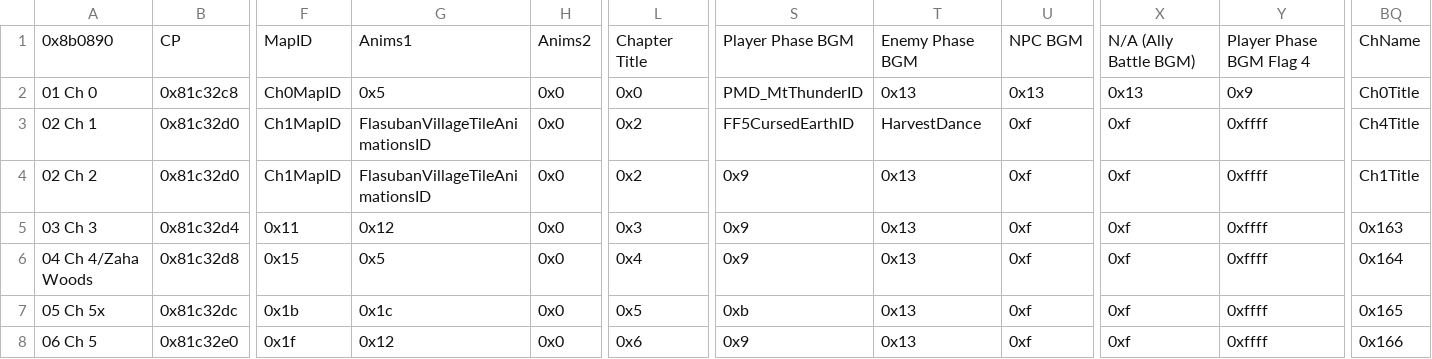
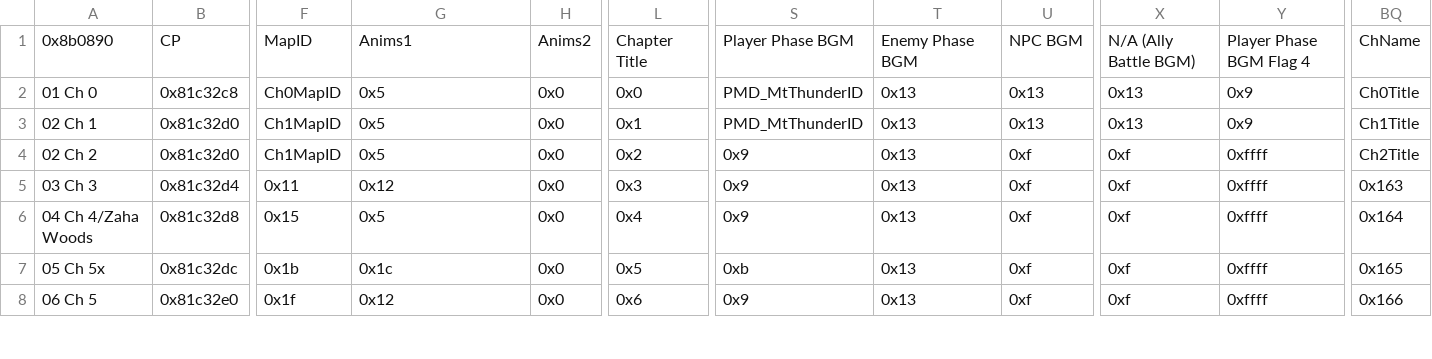
Before and after one commit to kanstyle/FisherKing-Public, a CSV file: Tables/NightmareModules/ChapterData/ChapterData.csv, drawn as a sheet; only a part is shown, gaps mark what is left out; the diff names each change by its address in the sheet, - before the commit and + after, or states it on an @@ line.

```diff
--- a/Tables/NightmareModules/ChapterData/ChapterData.csv
+++ b/Tables/NightmareModules/ChapterData/ChapterData.csv
-G3:G4: FlasubanVillageTileAnimationsID
+G3:G4: 0x5
-L3: 0x2
+L3: 0x1
-S3: FF5CursedEarthID
+S3: PMD_MtThunderID
-T3: HarvestDance
+T3: 0x13
-U3: 0xf
+U3: 0x13
-X3: 0xf
+X3: 0x13
-Y3: 0xffff
+Y3: 0x9
-BQ3: Ch4Title
+BQ3: Ch1Title
-BQ4: Ch1Title
+BQ4: Ch2Title
```
Also changed, not shown: Tables/NightmareModules/Items/ItemTable.csv, 44 other files.
